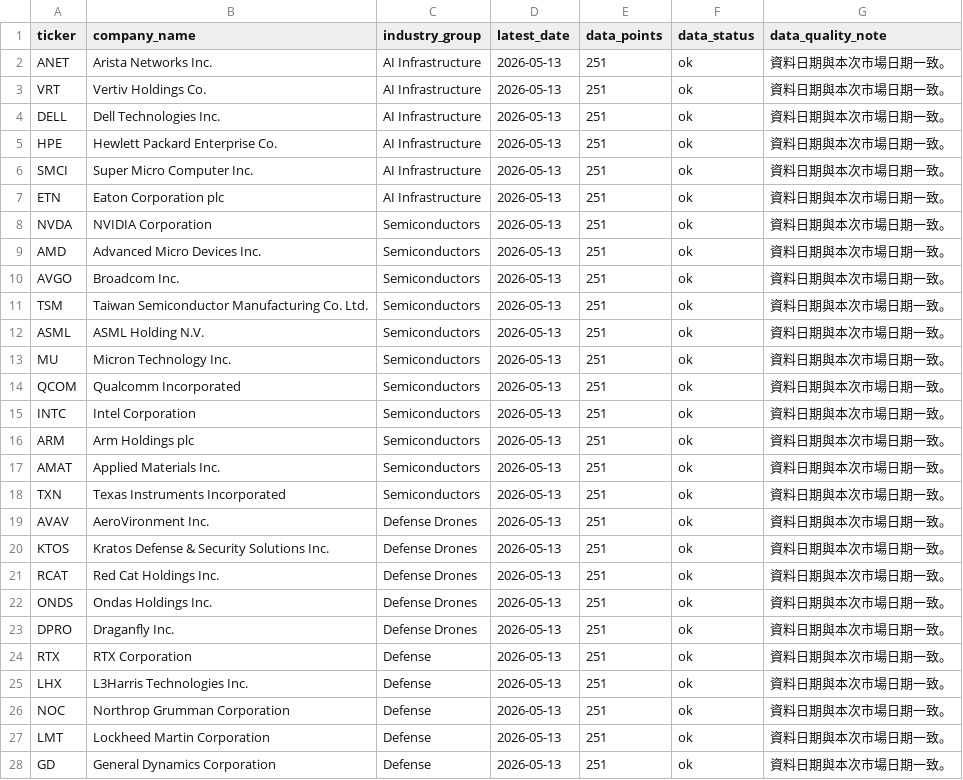
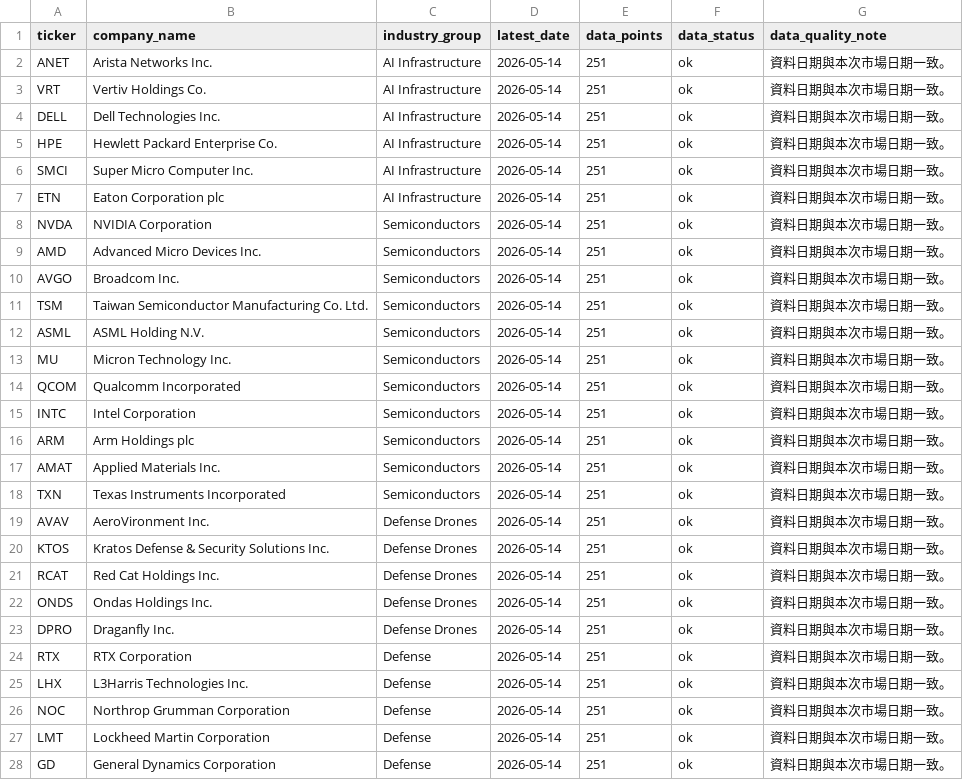
Before and after one commit to Dokal5/market-regime-monitor, a CSV file: outputs/data_quality.csv, drawn as a sheet; only a part is shown; the diff covers the shown part only.

```diff
--- a/outputs/data_quality.csv
+++ b/outputs/data_quality.csv
@@ -1,28 +1,28 @@
 ticker,company_name,industry_group,latest_date,data_points,data_status,data_quality_note
-ANET,Arista Networks Inc.,AI Infrastructure,2026-05-13,251,ok,資料日期與本次市場日期一致。
-VRT,Vertiv Holdings Co.,AI Infrastructure,2026-05-13,251,ok,資料日期與本次市場日期一致。
-DELL,Dell Technologies Inc.,AI Infrastructure,2026-05-13,251,ok,資料日期與本次市場日期一致。
-HPE,Hewlett Packard Enterprise Co.,AI Infrastructure,2026-05-13,251,ok,資料日期與本次市場日期一致。
-SMCI,Super Micro Computer Inc.,AI Infrastructure,2026-05-13,251,ok,資料日期與本次市場日期一致。
-ETN,Eaton Corporation plc,AI Infrastructure,2026-05-13,251,ok,資料日期與本次市場日期一致。
-NVDA,NVIDIA Corporation,Semiconductors,2026-05-13,251,ok,資料日期與本次市場日期一致。
-AMD,Advanced Micro Devices Inc.,Semiconductors,2026-05-13,251,ok,資料日期與本次市場日期一致。
-AVGO,Broadcom Inc.,Semiconductors,2026-05-13,251,ok,資料日期與本次市場日期一致。
-TSM,Taiwan Semiconductor Manufacturing Co. Ltd.,Semiconductors,2026-05-13,251,ok,資料日期與本次市場日期一致。
-ASML,ASML Holding N.V.,Semiconductors,2026-05-13,251,ok,資料日期與本次市場日期一致。
-MU,Micron Technology Inc.,Semiconductors,2026-05-13,251,ok,資料日期與本次市場日期一致。
-QCOM,Qualcomm Incorporated,Semiconductors,2026-05-13,251,ok,資料日期與本次市場日期一致。
-INTC,Intel Corporation,Semiconductors,2026-05-13,251,ok,資料日期與本次市場日期一致。
-ARM,Arm Holdings plc,Semiconductors,2026-05-13,251,ok,資料日期與本次市場日期一致。
-AMAT,Applied Materials Inc.,Semiconductors,2026-05-13,251,ok,資料日期與本次市場日期一致。
-TXN,Texas Instruments Incorporated,Semiconductors,2026-05-13,251,ok,資料日期與本次市場日期一致。
-AVAV,AeroVironment Inc.,Defense Drones,2026-05-13,251,ok,資料日期與本次市場日期一致。
-KTOS,Kratos Defense & Security Solutions Inc.,Defense Drones,2026-05-13,251,ok,資料日期與本次市場日期一致。
-RCAT,Red Cat Holdings Inc.,Defense Drones,2026-05-13,251,ok,資料日期與本次市場日期一致。
-ONDS,Ondas Holdings Inc.,Defense Drones,2026-05-13,251,ok,資料日期與本次市場日期一致。
-DPRO,Draganfly Inc.,Defense Drones,2026-05-13,251,ok,資料日期與本次市場日期一致。
-RTX,RTX Corporation,Defense,2026-05-13,251,ok,資料日期與本次市場日期一致。
-LHX,L3Harris Technologies Inc.,Defense,2026-05-13,251,ok,資料日期與本次市場日期一致。
-NOC,Northrop Grumman Corporation,Defense,2026-05-13,251,ok,資料日期與本次市場日期一致。
-LMT,Lockheed Martin Corporation,Defense,2026-05-13,251,ok,資料日期與本次市場日期一致。
-GD,General Dynamics Corporation,Defense,2026-05-13,251,ok,資料日期與本次市場日期一致。
+ANET,Arista Networks Inc.,AI Infrastructure,2026-05-14,251,ok,資料日期與本次市場日期一致。
+VRT,Vertiv Holdings Co.,AI Infrastructure,2026-05-14,251,ok,資料日期與本次市場日期一致。
+DELL,Dell Technologies Inc.,AI Infrastructure,2026-05-14,251,ok,資料日期與本次市場日期一致。
+HPE,Hewlett Packard Enterprise Co.,AI Infrastructure,2026-05-14,251,ok,資料日期與本次市場日期一致。
+SMCI,Super Micro Computer Inc.,AI Infrastructure,2026-05-14,251,ok,資料日期與本次市場日期一致。
+ETN,Eaton Corporation plc,AI Infrastructure,2026-05-14,251,ok,資料日期與本次市場日期一致。
+NVDA,NVIDIA Corporation,Semiconductors,2026-05-14,251,ok,資料日期與本次市場日期一致。
+AMD,Advanced Micro Devices Inc.,Semiconductors,2026-05-14,251,ok,資料日期與本次市場日期一致。
+AVGO,Broadcom Inc.,Semiconductors,2026-05-14,251,ok,資料日期與本次市場日期一致。
+TSM,Taiwan Semiconductor Manufacturing Co. Ltd.,Semiconductors,2026-05-14,251,ok,資料日期與本次市場日期一致。
+ASML,ASML Holding N.V.,Semiconductors,2026-05-14,251,ok,資料日期與本次市場日期一致。
+MU,Micron Technology Inc.,Semiconductors,2026-05-14,251,ok,資料日期與本次市場日期一致。
+QCOM,Qualcomm Incorporated,Semiconductors,2026-05-14,251,ok,資料日期與本次市場日期一致。
+INTC,Intel Corporation,Semiconductors,2026-05-14,251,ok,資料日期與本次市場日期一致。
+ARM,Arm Holdings plc,Semiconductors,2026-05-14,251,ok,資料日期與本次市場日期一致。
+AMAT,Applied Materials Inc.,Semiconductors,2026-05-14,251,ok,資料日期與本次市場日期一致。
+TXN,Texas Instruments Incorporated,Semiconductors,2026-05-14,251,ok,資料日期與本次市場日期一致。
+AVAV,AeroVironment Inc.,Defense Drones,2026-05-14,251,ok,資料日期與本次市場日期一致。
+KTOS,Kratos Defense & Security Solutions Inc.,Defense Drones,2026-05-14,251,ok,資料日期與本次市場日期一致。
+RCAT,Red Cat Holdings Inc.,Defense Drones,2026-05-14,251,ok,資料日期與本次市場日期一致。
+ONDS,Ondas Holdings Inc.,Defense Drones,2026-05-14,251,ok,資料日期與本次市場日期一致。
+DPRO,Draganfly Inc.,Defense Drones,2026-05-14,251,ok,資料日期與本次市場日期一致。
+RTX,RTX Corporation,Defense,2026-05-14,251,ok,資料日期與本次市場日期一致。
+LHX,L3Harris Technologies Inc.,Defense,2026-05-14,251,ok,資料日期與本次市場日期一致。
+NOC,Northrop Grumman Corporation,Defense,2026-05-14,251,ok,資料日期與本次市場日期一致。
+LMT,Lockheed Martin Corporation,Defense,2026-05-14,251,ok,資料日期與本次市場日期一致。
+GD,General Dynamics Corporation,Defense,2026-05-14,251,ok,資料日期與本次市場日期一致。
```
Also changed, not shown: 85 edited cells elsewhere in this file, outputs/history/industry_rotation_history.csv, outputs/update_health.csv, 4 other files.
